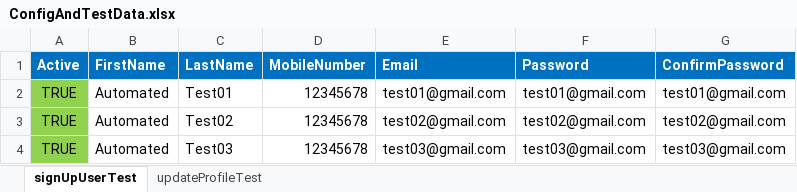
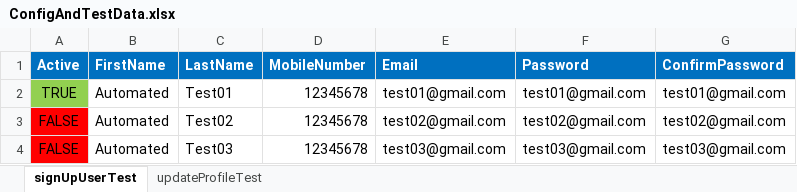
Before and after one commit to hisham-git/PhpTravelsDemoAutomation, an Excel workbook: src/main/resources/ConfigAndTestData.xlsx, sheet signUpUserTest, drawn as a sheet; values as stored, in another font and other column widths than the file's, no borders; the diff names each change by its address in the sheet, - before the commit and + after, or states it on an @@ line.

```diff
--- a/src/main/resources/ConfigAndTestData.xlsx (sheet signUpUserTest)
+++ b/src/main/resources/ConfigAndTestData.xlsx (sheet signUpUserTest)
-A3:A4 (Active): TRUE
+A3:A4 (Active): FALSE
-A3:A4 fill: #92D050
+A3:A4 fill: #FF0000
```
Also changed, not shown: sheet updateProfileTest, 1 other file.
